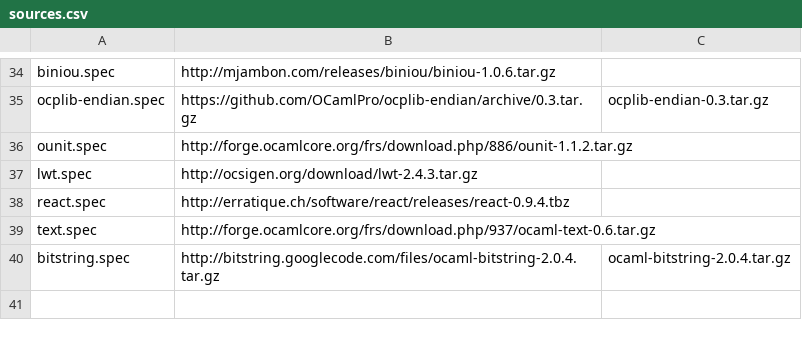
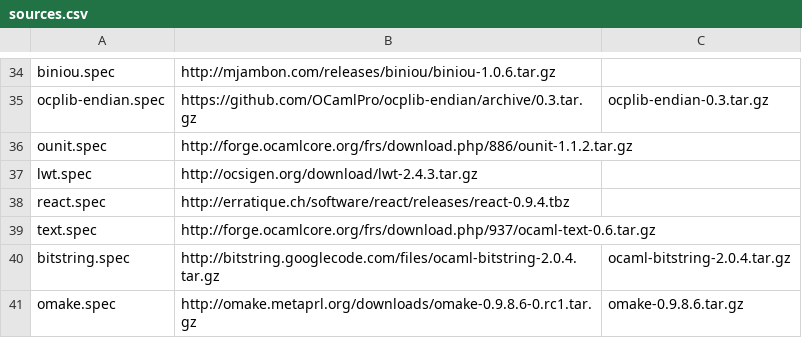
Before and after one commit to xenserver/buildroot, a CSV file: sources.csv, drawn as a sheet; only a part is shown, gaps mark what is left out.

Commit message:
Add and build omake

```diff
--- a/sources.csv
+++ b/sources.csv
@@ -40 +40,2 @@ text.spec,http://forge.ocamlcore.org/frs/download.php/937/ocaml-text-0.6.tar.gz,
 bitstring.spec,http://bitstring.googlecode.com/files/ocaml-bitstring-2.0.4.tar.gz,ocaml-bitstring-2.0.4.tar.gz
+omake.spec,http://omake.metaprl.org/downloads/omake-0.9.8.6-0.rc1.tar.gz,omake-0.9.8.6.tar.gz
```
Also changed, not shown: 2 other files.
